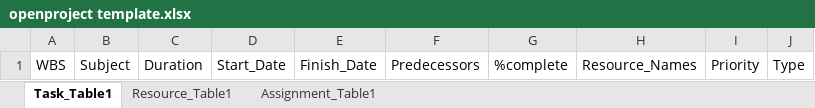
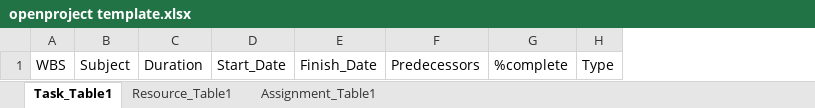
Before and after one commit to muhammadheidari0/mdr-system, an Excel workbook: data_sources/templates/openproject template.xlsx, sheet Task_Table1, drawn as a sheet; values as stored, in another font and other column widths than the file's, no borders; the diff names each change by its address in the sheet, - before the commit and + after, or states it on an @@ line.

Commit message:
feat: add Excel import root parent selection and WBS fallback

```diff
--- a/data_sources/templates/openproject template.xlsx (sheet Task_Table1)
+++ b/data_sources/templates/openproject template.xlsx (sheet Task_Table1)
-column H, row 1: Resource_Names
-column I, row 1: Priority
```
Also changed, not shown: 9 other files.
